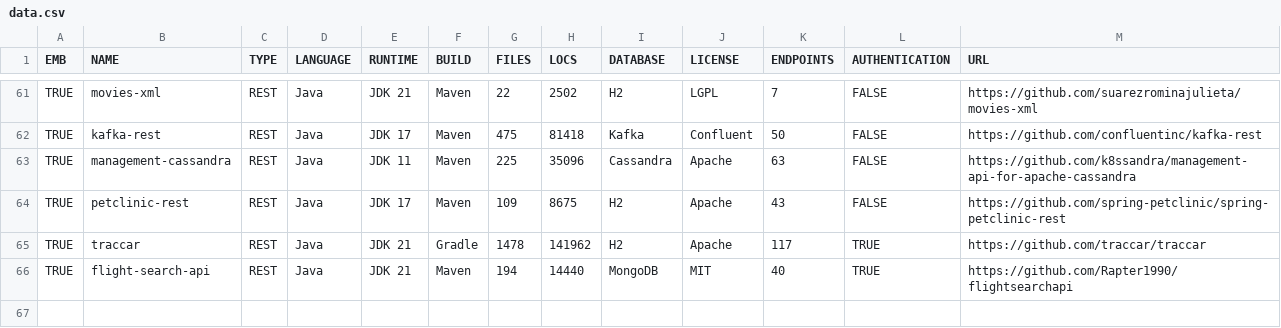
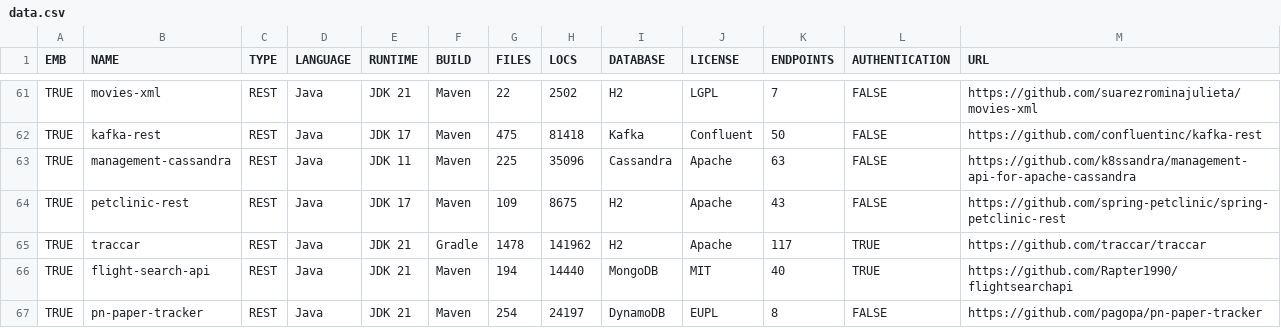
Before and after one commit to WebFuzzing/Dataset, a CSV file: statistics/data.csv, drawn as a sheet; only a part is shown, gaps mark what is left out; the diff names each change by its address in the sheet, - before the commit and + after, or states it on an @@ line.

```diff
--- a/statistics/data.csv
+++ b/statistics/data.csv
+row 67: TRUE | pn-paper-tracker | REST | Java | JDK 21 | Maven | 254 | 24197 | DynamoDB | EUPL | 8 | FALSE | https://github.com/pagopa/pn-paper-tracker
```
Also changed, not shown: scripts/dockerize/data/sut.csv, statistics/http-verbs.csv, 29 other files.
